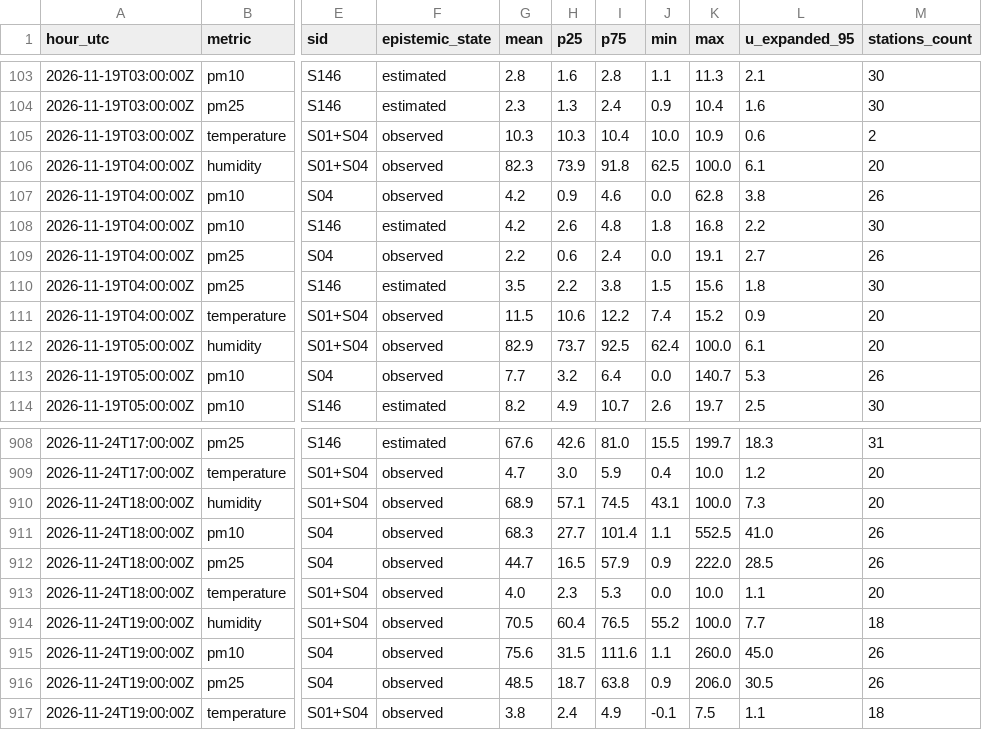
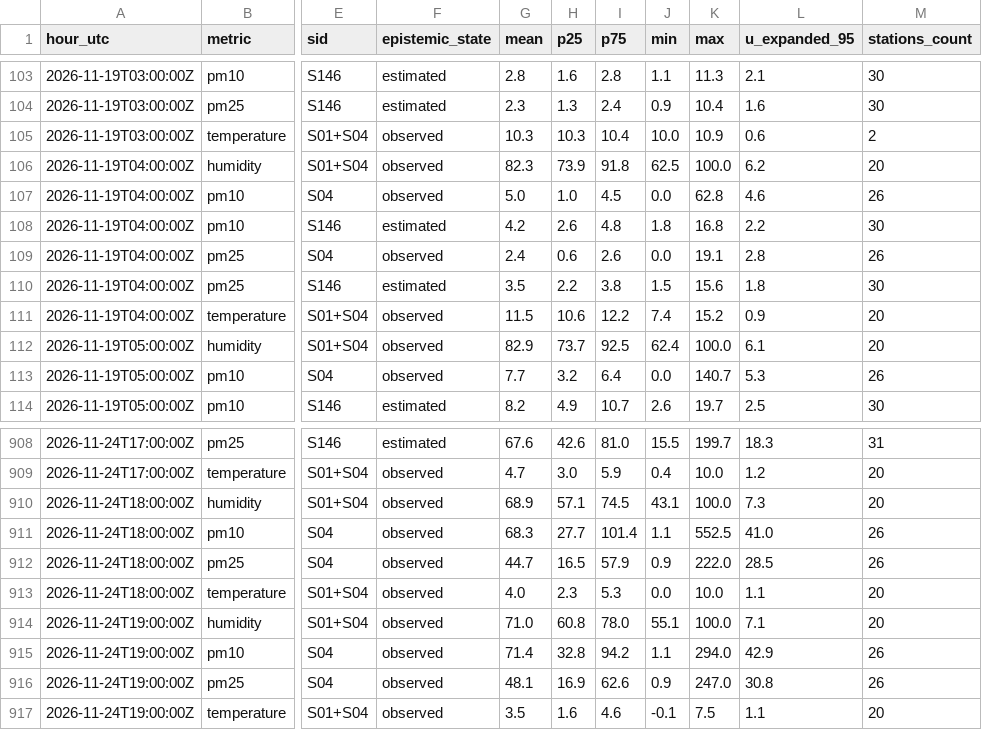
Before and after one commit to 3esign/beops, a CSV file: docs/v2/state/observations-hourly.csv, drawn as a sheet; only a part is shown, gaps mark what is left out; the diff names each change by its address in the sheet, - before the commit and + after, or states it on an @@ line.

Commit message:
Beops V2 state edition

```diff
--- a/docs/v2/state/observations-hourly.csv
+++ b/docs/v2/state/observations-hourly.csv
-L106 (u_expanded_95): 6.1
+L106 (u_expanded_95): 6.2
-G107 (mean): 4.2
+G107 (mean): 5.0
-H107 (p25): 0.9
+H107 (p25): 1.0
-I107 (p75): 4.6
+I107 (p75): 4.5
-L107 (u_expanded_95): 3.8
+L107 (u_expanded_95): 4.6
-G109 (mean): 2.2
+G109 (mean): 2.4
-I109 (p75): 2.4
+I109 (p75): 2.6
-L109 (u_expanded_95): 2.7
+L109 (u_expanded_95): 2.8
-G914 (mean): 70.5
+G914 (mean): 71.0
-H914 (p25): 60.4
+H914 (p25): 60.8
-I914 (p75): 76.5
+I914 (p75): 78.0
-J914 (min): 55.2
+J914 (min): 55.1
-L914 (u_expanded_95): 7.7
+L914 (u_expanded_95): 7.1
-M914 (stations_count): 18
+M914 (stations_count): 20
-G915 (mean): 75.6
+G915 (mean): 71.4
-H915 (p25): 31.5
+H915 (p25): 32.8
-I915 (p75): 111.6
+I915 (p75): 94.2
-K915 (max): 260.0
+K915 (max): 294.0
-L915 (u_expanded_95): 45.0
+L915 (u_expanded_95): 42.9
-G916 (mean): 48.5
+G916 (mean): 48.1
-H916 (p25): 18.7
+H916 (p25): 16.9
-I916 (p75): 63.8
+I916 (p75): 62.6
-K916 (max): 206.0
+K916 (max): 247.0
-L916 (u_expanded_95): 30.5
+L916 (u_expanded_95): 30.8
-G917 (mean): 3.8
+G917 (mean): 3.5
-H917 (p25): 2.4
+H917 (p25): 1.6
-I917 (p75): 4.9
+I917 (p75): 4.6
-M917 (stations_count): 18
+M917 (stations_count): 20
```
Also changed, not shown: 29 other files.
